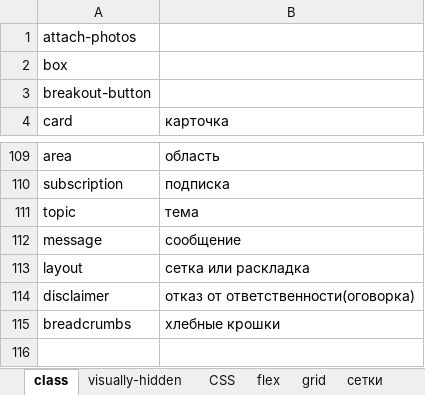
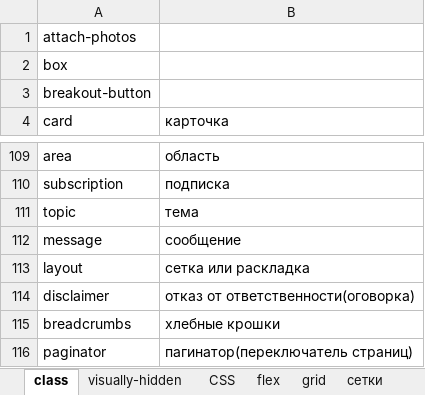
Before and after one commit to vitaliy-rizun/HTMLA, an Excel workbook: class.xlsx, sheet class, drawn as a sheet; only a part is shown, gaps mark what is left out; values as stored, in another font and other column widths than the file's, no borders; the diff names each change by its address in the sheet, - before the commit and + after, or states it on an @@ line.

```diff
--- a/class.xlsx (sheet class)
+++ b/class.xlsx (sheet class)
+row 116: paginator | пагинатор(переключатель страниц)
```
Also changed, not shown: sheet less, other sheet tabs, charts or pictures.
